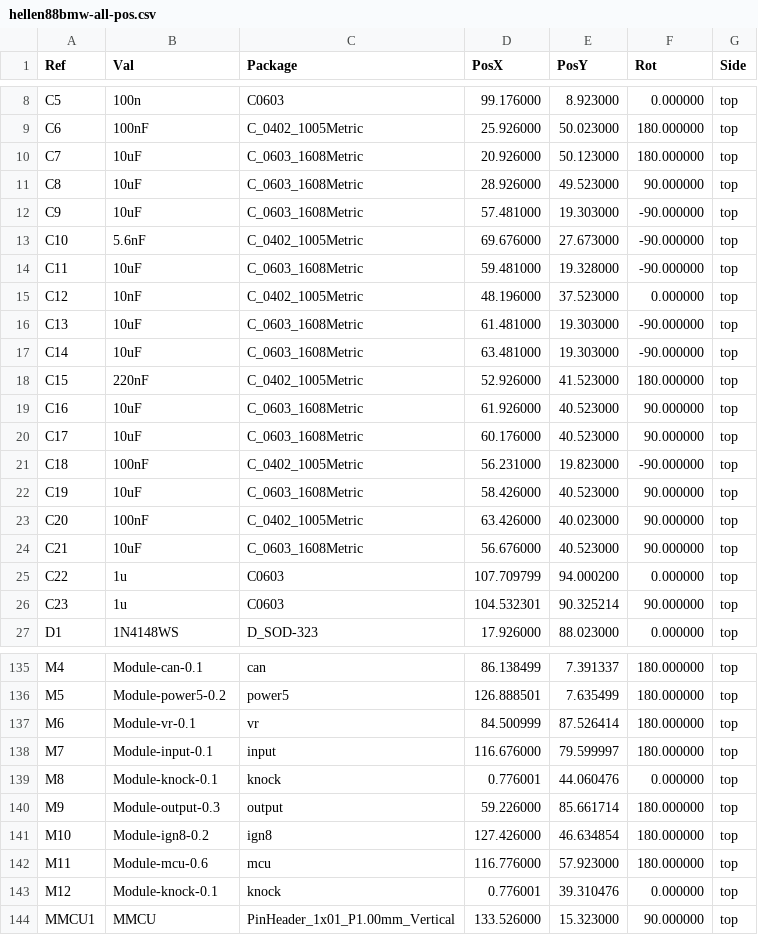
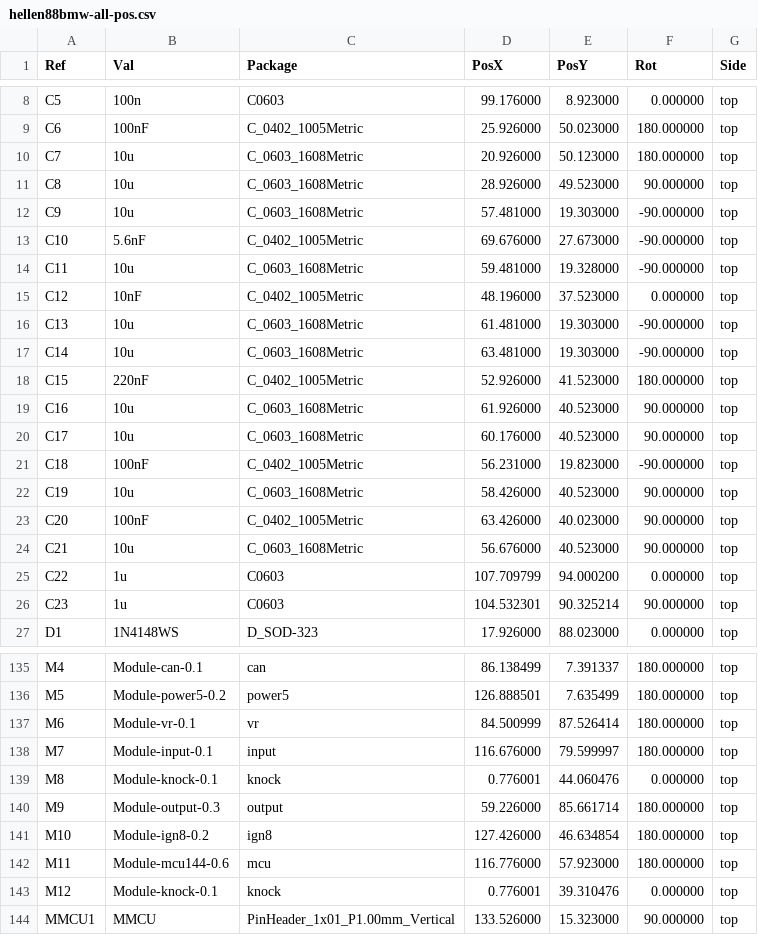
Before and after one commit to rusefi/hellen88bmw, a CSV file: gerber/hellen88bmw-all-pos.csv, drawn as a sheet; only a part is shown, gaps mark what is left out.

```diff
--- a/gerber/hellen88bmw-all-pos.csv
+++ b/gerber/hellen88bmw-all-pos.csv
@@ -9,17 +9,17 @@ Ref,Val,Package,PosX,PosY,Rot,Side
 "C6","100nF","C_0402_1005Metric",25.926000,50.023000,180.000000,top
-"C7","10uF","C_0603_1608Metric",20.926000,50.123000,180.000000,top
-"C8","10uF","C_0603_1608Metric",28.926000,49.523000,90.000000,top
-"C9","10uF","C_0603_1608Metric",57.481000,19.303000,-90.000000,top
+"C7","10u","C_0603_1608Metric",20.926000,50.123000,180.000000,top
+"C8","10u","C_0603_1608Metric",28.926000,49.523000,90.000000,top
+"C9","10u","C_0603_1608Metric",57.481000,19.303000,-90.000000,top
 "C10","5.6nF","C_0402_1005Metric",69.676000,27.673000,-90.000000,top
-"C11","10uF","C_0603_1608Metric",59.481000,19.328000,-90.000000,top
+"C11","10u","C_0603_1608Metric",59.481000,19.328000,-90.000000,top
 "C12","10nF","C_0402_1005Metric",48.196000,37.523000,0.000000,top
-"C13","10uF","C_0603_1608Metric",61.481000,19.303000,-90.000000,top
-"C14","10uF","C_0603_1608Metric",63.481000,19.303000,-90.000000,top
+"C13","10u","C_0603_1608Metric",61.481000,19.303000,-90.000000,top
+"C14","10u","C_0603_1608Metric",63.481000,19.303000,-90.000000,top
 "C15","220nF","C_0402_1005Metric",52.926000,41.523000,180.000000,top
-"C16","10uF","C_0603_1608Metric",61.926000,40.523000,90.000000,top
-"C17","10uF","C_0603_1608Metric",60.176000,40.523000,90.000000,top
+"C16","10u","C_0603_1608Metric",61.926000,40.523000,90.000000,top
+"C17","10u","C_0603_1608Metric",60.176000,40.523000,90.000000,top
 "C18","100nF","C_0402_1005Metric",56.231000,19.823000,-90.000000,top
-"C19","10uF","C_0603_1608Metric",58.426000,40.523000,90.000000,top
+"C19","10u","C_0603_1608Metric",58.426000,40.523000,90.000000,top
 "C20","100nF","C_0402_1005Metric",63.426000,40.023000,90.000000,top
-"C21","10uF","C_0603_1608Metric",56.676000,40.523000,90.000000,top
+"C21","10u","C_0603_1608Metric",56.676000,40.523000,90.000000,top
 "C22","1u","C0603",107.709799,94.000200,0.000000,top
@@ -141,3 +141,3 @@ Ref,Val,Package,PosX,PosY,Rot,Side
 "M10","Module-ign8-0.2","ign8",127.426000,46.634854,180.000000,top
-"M11","Module-mcu-0.6","mcu",116.776000,57.923000,180.000000,top
+"M11","Module-mcu144-0.6","mcu",116.776000,57.923000,180.000000,top
 "M12","Module-knock-0.1","knock",0.776001,39.310476,0.000000,top
```
Also changed, not shown: 55 other files.
